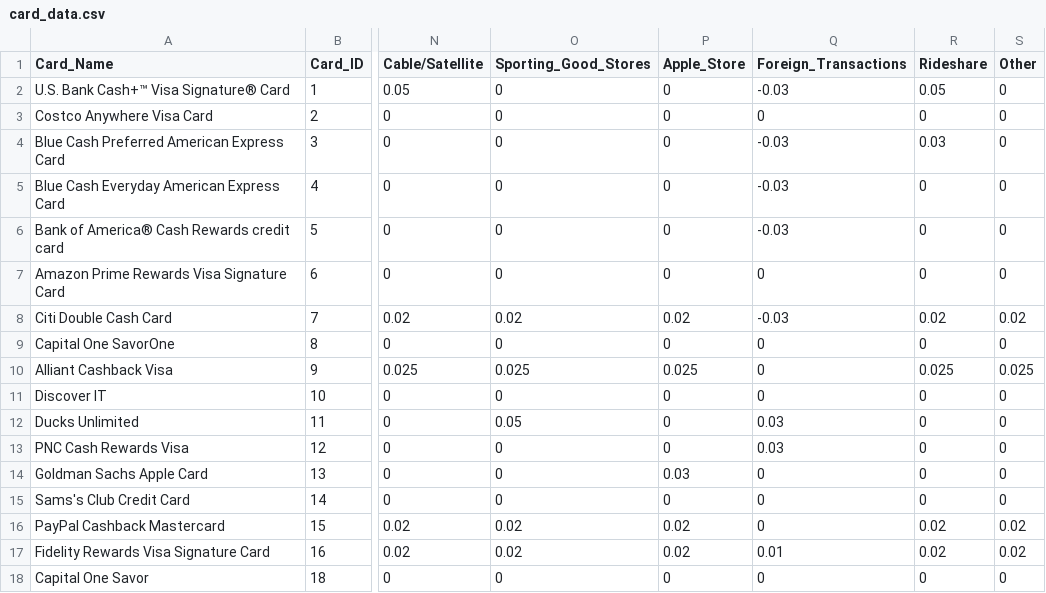
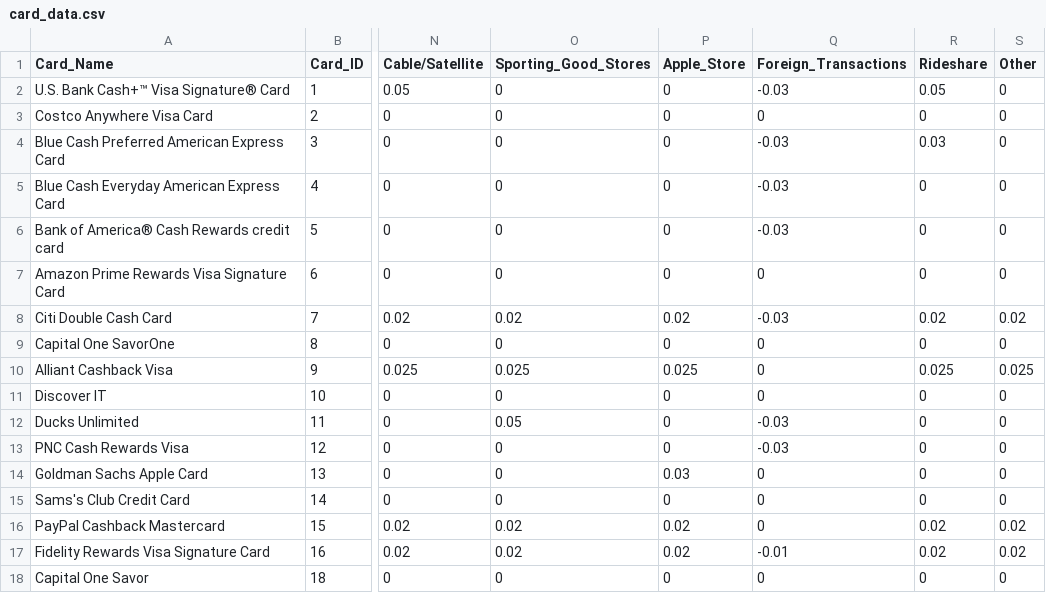
Before and after one commit to mwang29/personal_website, a CSV file: cb/card_data.csv, drawn as a sheet; only a part is shown, gaps mark what is left out; the diff names each change by its address in the sheet, - before the commit and + after, or states it on an @@ line.

```diff
--- a/cb/card_data.csv
+++ b/cb/card_data.csv
-Q12:Q13 (Foreign_Transactions): 0.03
+Q12:Q13 (Foreign_Transactions): -0.03
-Q17 (Foreign_Transactions): 0.01
+Q17 (Foreign_Transactions): -0.01
```
Also changed, not shown: 4 other files.
